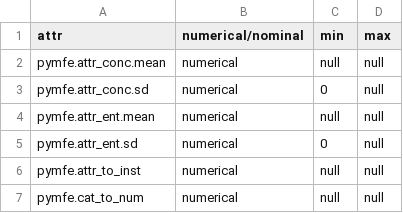
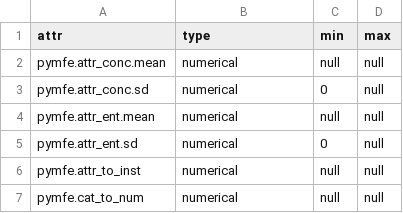
Before and after one commit to openml/pyEvaluationEngine, a CSV file: pymfe_qualities.csv (was qualities.csv), drawn as a sheet; only a part is shown.

Commit message:
Update and rename qualities.csv to pymfe_qualities.csv

```diff
--- a/qualities.csv
+++ b/pymfe_qualities.csv
@@ -1,2 +1,2 @@
-attr,numerical/nominal,min,max
+attr,type,min,max
 pymfe.attr_conc.mean,numerical,null,null
```
